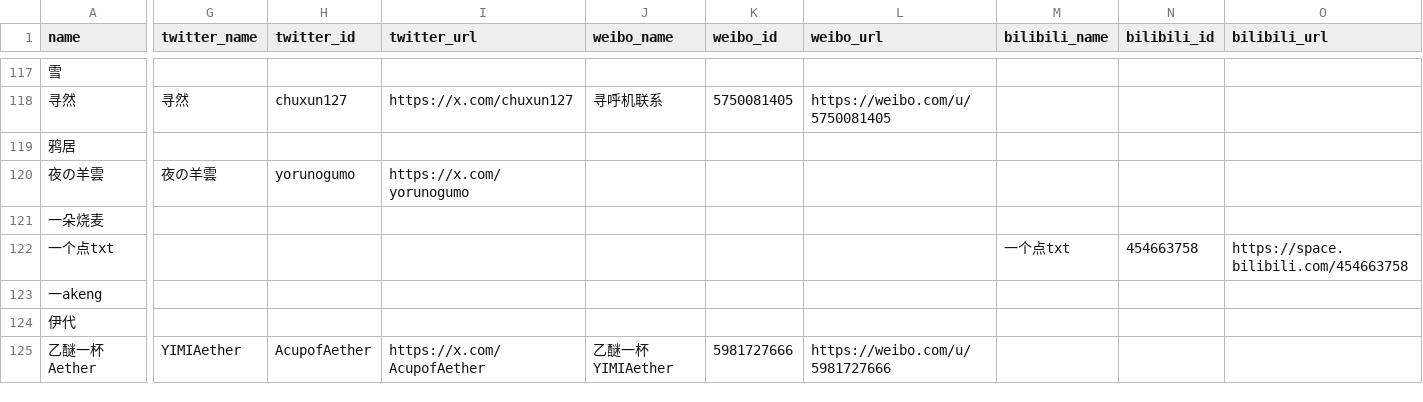
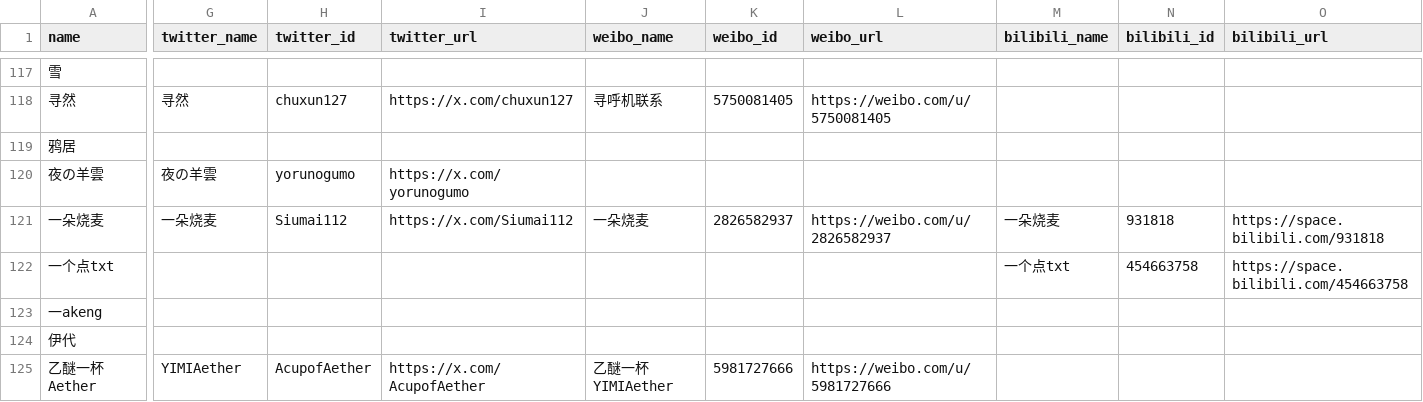
Before and after one commit to Ir-Phen/IrPhen_RSSCenter, a CSV file: data/Artist.csv, drawn as a sheet; only a part is shown, gaps mark what is left out; the diff covers the shown part only; the diff names each change by its address in the sheet, - before the commit and + after, or states it on an @@ line.

Commit message:
Update Artist.csv

```diff
--- a/data/Artist.csv
+++ b/data/Artist.csv
-G121 (twitter_name): (empty)
+G121 (twitter_name): 一朵烧麦
-H121 (twitter_id): (empty)
+H121 (twitter_id): Siumai112
-I121 (twitter_url): (empty)
+I121 (twitter_url): https://x.com/Siumai112
-J121 (weibo_name): (empty)
+J121 (weibo_name): 一朵烧麦
-K121 (weibo_id): (empty)
+K121 (weibo_id): 2826582937
-L121 (weibo_url): (empty)
+L121 (weibo_url): https://weibo.com/u/2826582937
-M121 (bilibili_name): (empty)
+M121 (bilibili_name): 一朵烧麦
-N121 (bilibili_id): (empty)
+N121 (bilibili_id): 931818
-O121 (bilibili_url): (empty)
+O121 (bilibili_url): https://space.bilibili.com/931818
```
Also changed, not shown: 1 edited cell elsewhere in this file.
